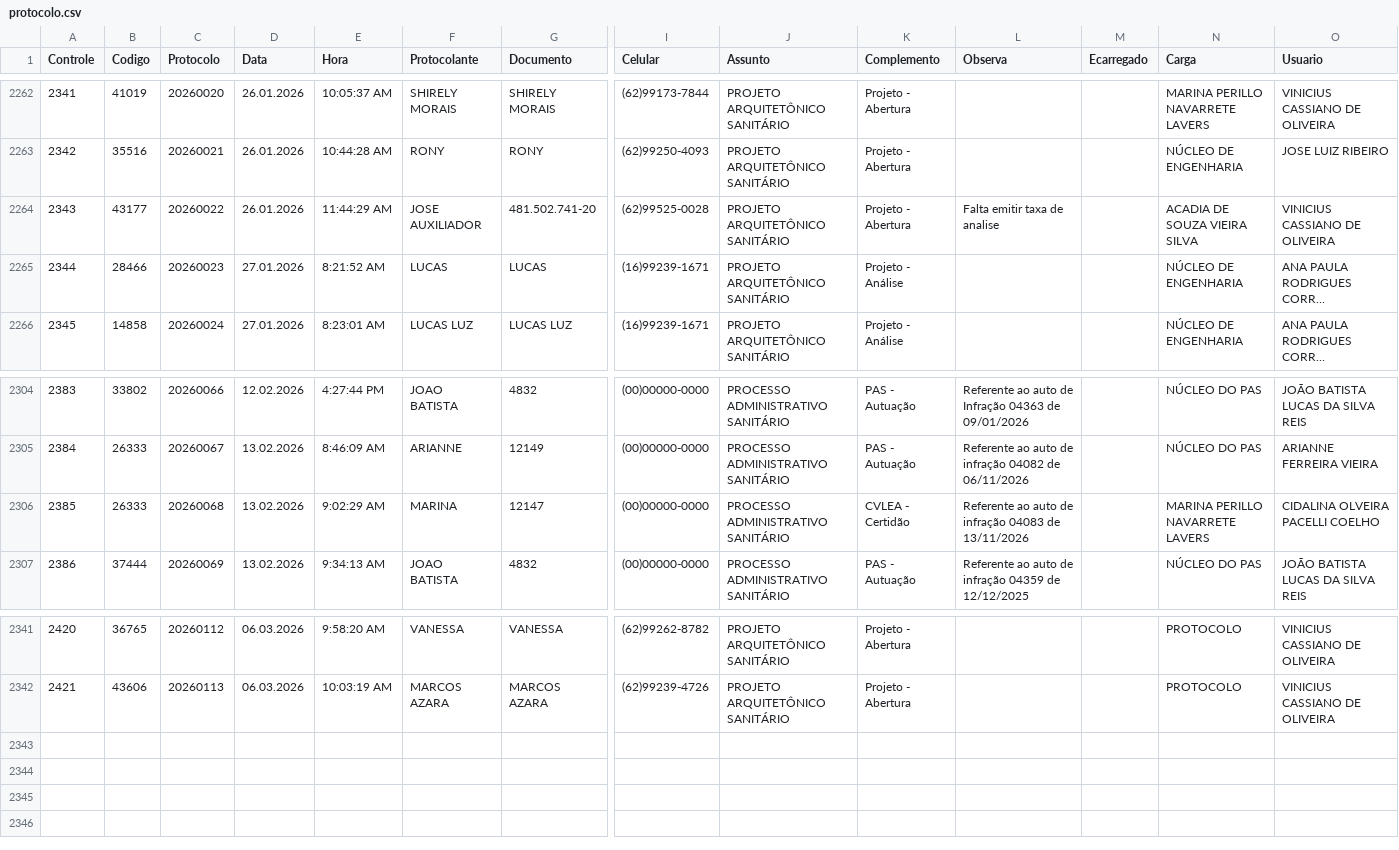
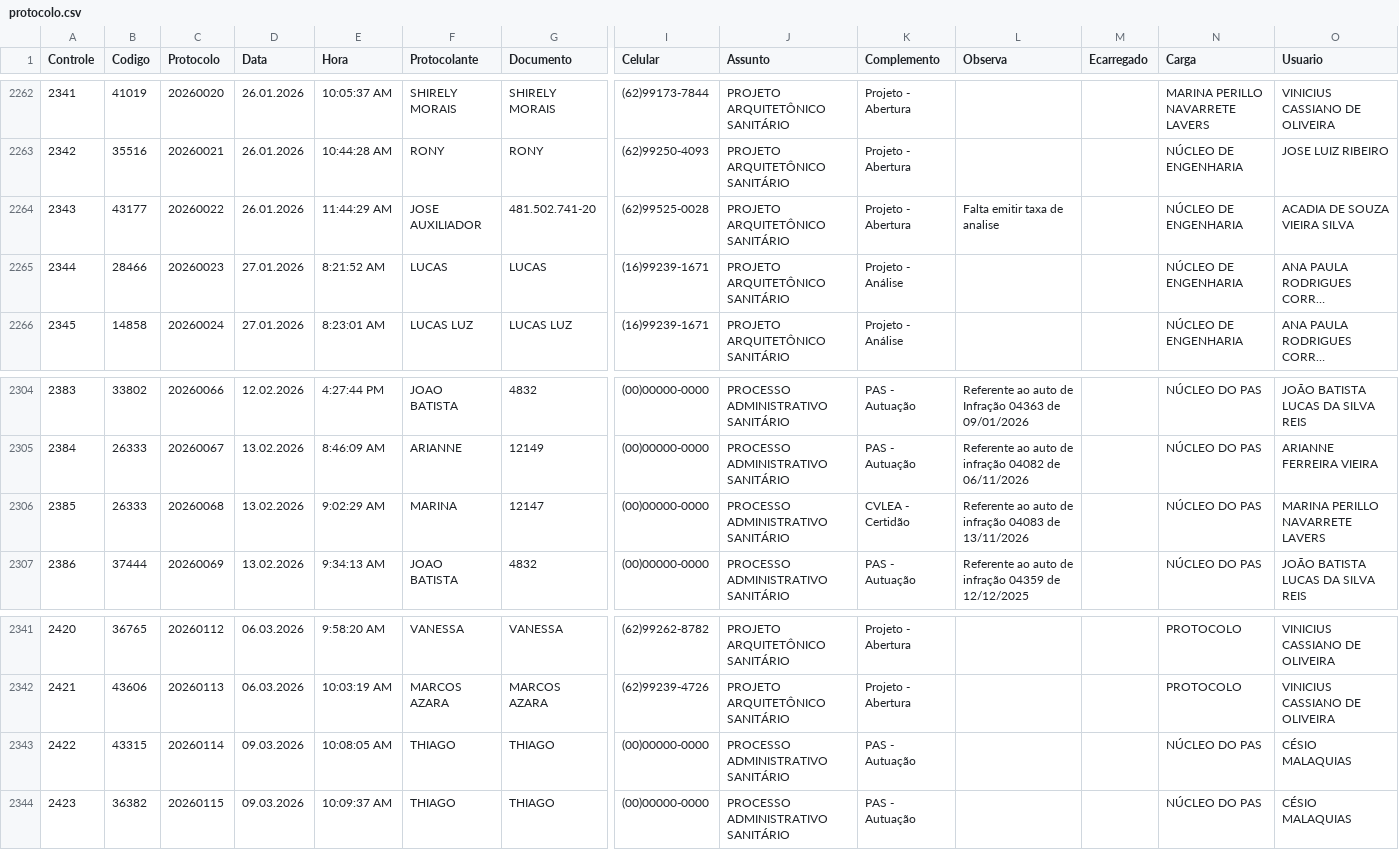
Before and after one commit to VisaAnapolis/APP, a CSV file: data/protocolo.csv, drawn as a sheet; only a part is shown, gaps mark what is left out; long unchanged cells end in …; rows hold the shown columns only; the diff names each change by its address in the sheet, - before the commit and + after, or states it on an @@ line.

```diff
--- a/data/protocolo.csv
+++ b/data/protocolo.csv
-N2264 (Carga): ACADIA DE SOUZA VIEIRA SILVA
+N2264 (Carga): NÚCLEO DE ENGENHARIA
-O2264 (Usuario): VINICIUS CASSIANO DE OLIVEIRA
+O2264 (Usuario): ACADIA DE SOUZA VIEIRA SILVA
-N2306 (Carga): MARINA PERILLO NAVARRETE LAVERS
+N2306 (Carga): NÚCLEO DO PAS
-O2306 (Usuario): CIDALINA OLVEIRA PACELLI COELHO
+O2306 (Usuario): MARINA PERILLO NAVARRETE LAVERS
+row 2343: 2422 | 43315 | 20260114 | 09.03.2026 | 10:08:05 AM | THIAGO | THIAGO | (00)00000-0000 | PROCESSO ADMINISTRATIVO SANITÁRIO | PAS - Autuação |  |  | NÚCLEO DO PAS | CÉSIO MALAQUIAS
+row 2344: 2423 | 36382 | 20260115 | 09.03.2026 | 10:09:37 AM | THIAGO | THIAGO | (00)00000-0000 | PROCESSO ADMINISTRATIVO SANITÁRIO | PAS - Autuação |  |  | NÚCLEO DO PAS | CÉSIO MALAQUIAS
```
Also changed, not shown: data/rdpf.csv, data/tramitacao.csv, 24 other files.
